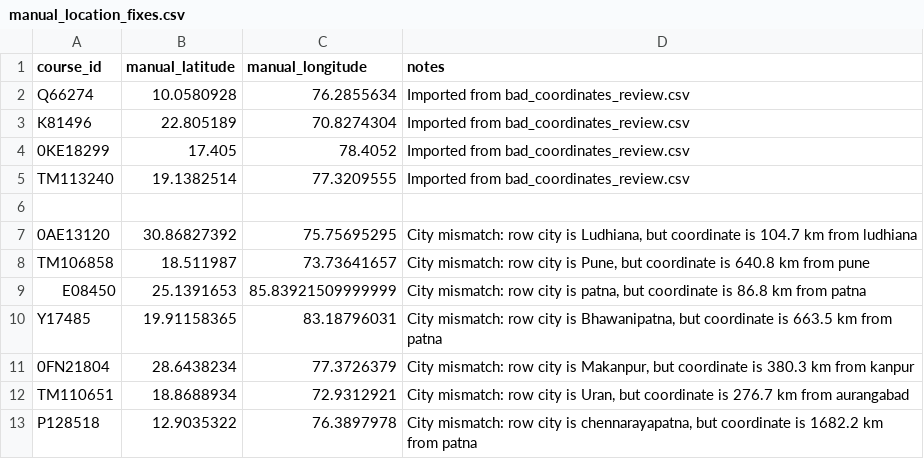
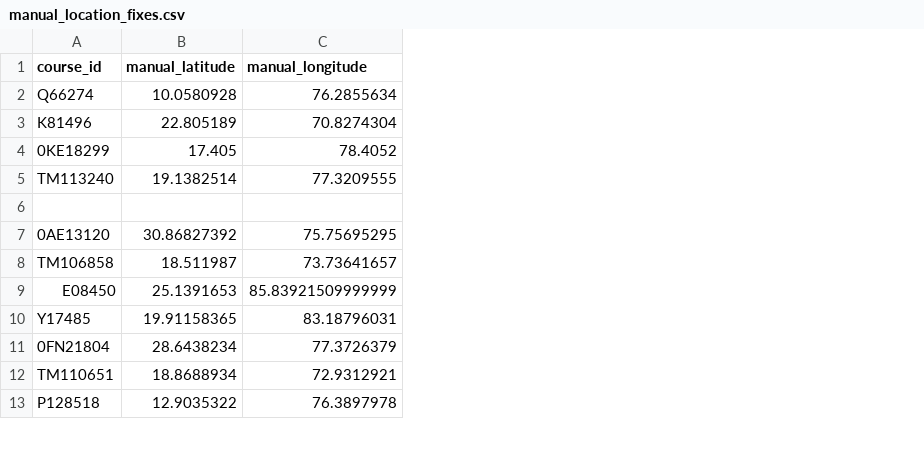
Before and after one commit to TejasSamel/aol-course-map, a CSV file: manual_location_fixes.csv, drawn as a sheet; only a part is shown; removed rows and columns are numbered as before the commit, all else as after; the diff covers the shown part only; the diff names each change by its address in the sheet, - before the commit and + after, or states it on an @@ line.

```diff
--- a/manual_location_fixes.csv
+++ b/manual_location_fixes.csv
-column D (notes), rows 2-13: Imported from bad_coordinates_review.csv | Imported from bad_coordinates_review.csv | Imported from bad_coordinates_review.csv | Imported from bad_coordinates_review.csv |  | City mismatch: row city is Ludhiana, but coordinate is 104.7 km from ludhiana | City mismatch: row city is Pune, but coordinate is 640.8 km from pune | City mismatch: row city is patna, but coordinate is 86.8 km from patna | City mismatch: row city is Bhawanipatna, but coordinate is 663.5 km from patna | City mismatch: row city is Makanpur, but coordinate is 380.3 km from kanpur | City mismatch: row city is Uran, but coordinate is 276.7 km from aurangabad | City mismatch: row city is chennarayapatna, but coordinate is 1682.2 km from patna
```
Also changed, not shown: 24 added rows elsewhere in this file, 2 other files.
